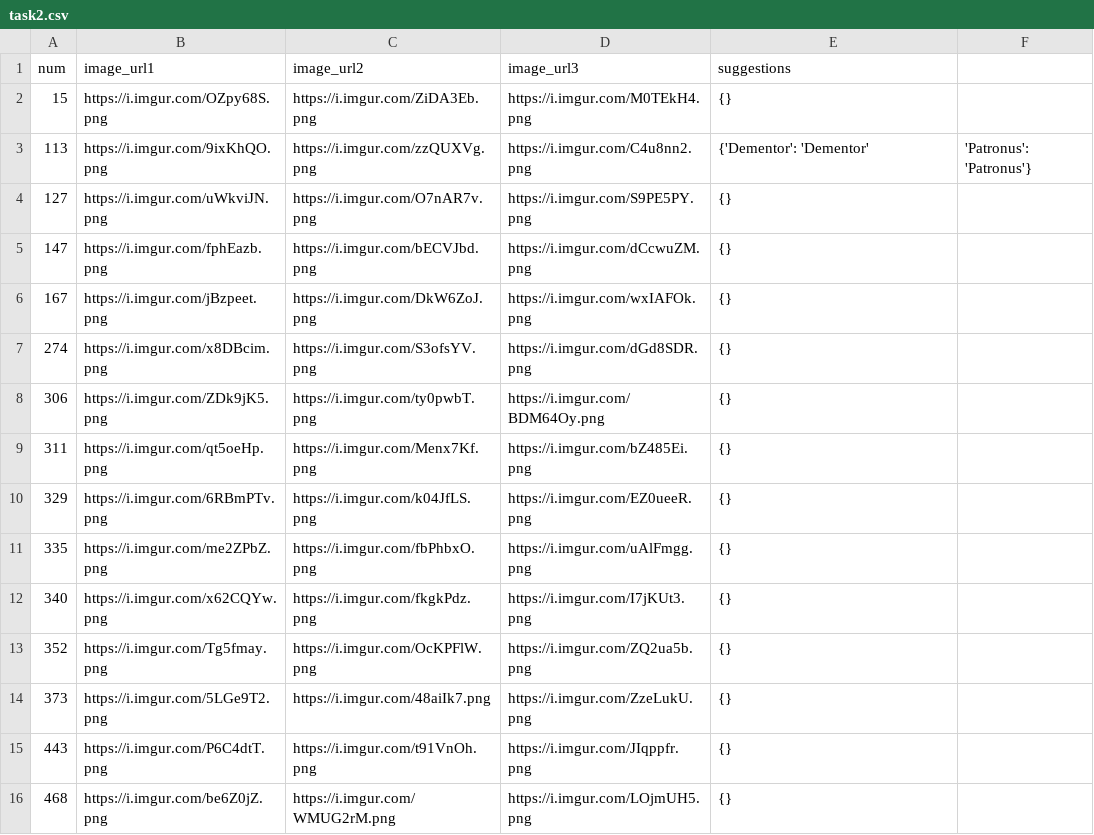
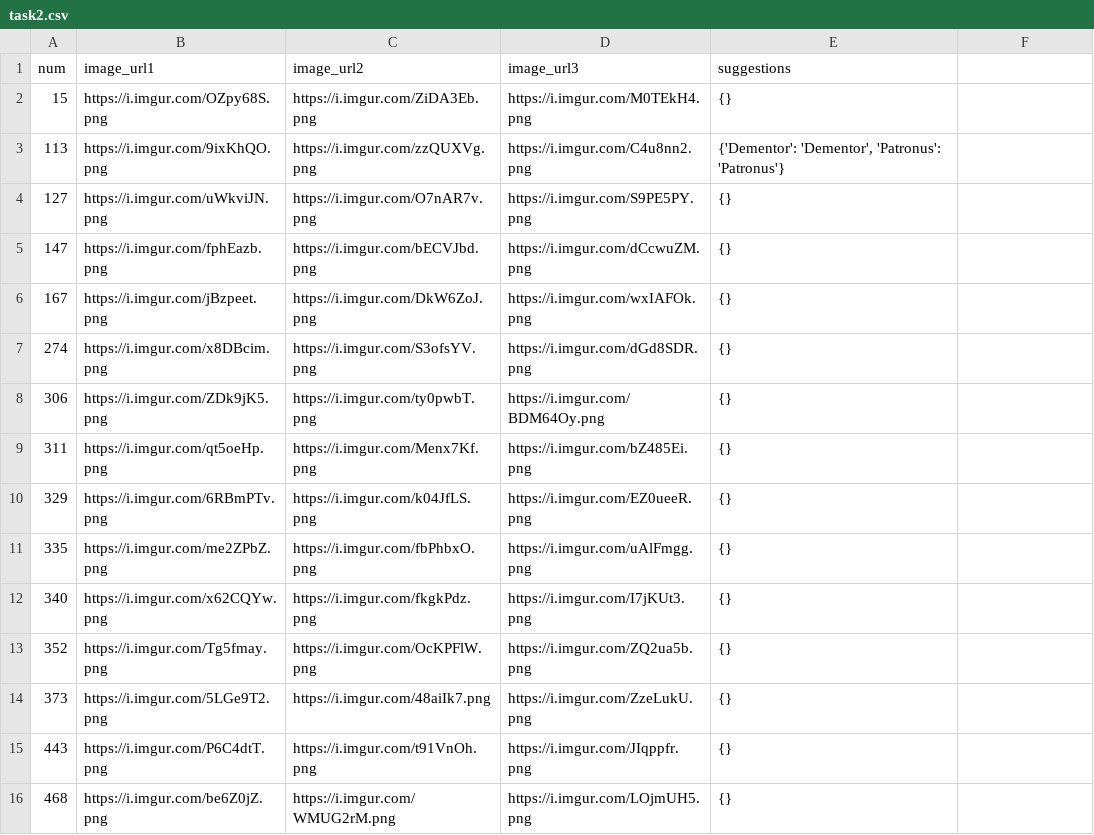
Before and after one commit to SpidiSpiderwick/harrypotterFanFiction, a CSV file: texttoimage/task2.csv, drawn as a sheet.

Commit message:
csv fix

```diff
--- a/texttoimage/task2.csv
+++ b/texttoimage/task2.csv
@@ -2,3 +2,3 @@ num,image_url1,image_url2,image_url3,suggestions
 15,https://i.imgur.com/OZpy68S.png,https://i.imgur.com/ZiDA3Eb.png,https://i.imgur.com/M0TEkH4.png,{}
-113,https://i.imgur.com/9ixKhQO.png,https://i.imgur.com/zzQUXVg.png,https://i.imgur.com/C4u8nn2.png,{'Dementor': 'Dementor', 'Patronus': 'Patronus'}
+113,https://i.imgur.com/9ixKhQO.png,https://i.imgur.com/zzQUXVg.png,https://i.imgur.com/C4u8nn2.png,"{'Dementor': 'Dementor', 'Patronus': 'Patronus'}"
 127,https://i.imgur.com/uWkviJN.png,https://i.imgur.com/O7nAR7v.png,https://i.imgur.com/S9PE5PY.png,{}
```
